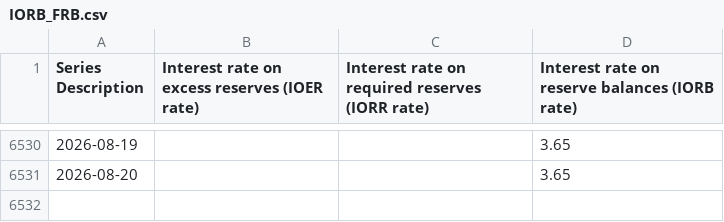
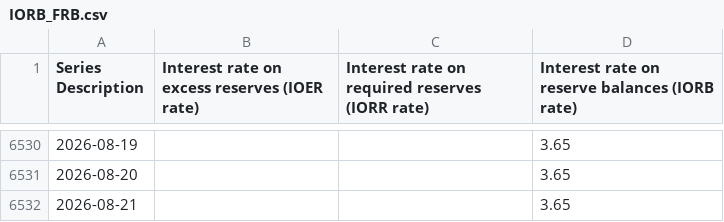
Before and after one commit to Vincizh/delever-dashboard, a CSV file: data/fred-cache/IORB_FRB.csv, drawn as a sheet; only a part is shown, gaps mark what is left out; the diff names each change by its address in the sheet, - before the commit and + after, or states it on an @@ line.

```diff
--- a/data/fred-cache/IORB_FRB.csv
+++ b/data/fred-cache/IORB_FRB.csv
+row 6532: 2026-08-21 |  |  | 3.65
```
Also changed, not shown: 1 other file.
